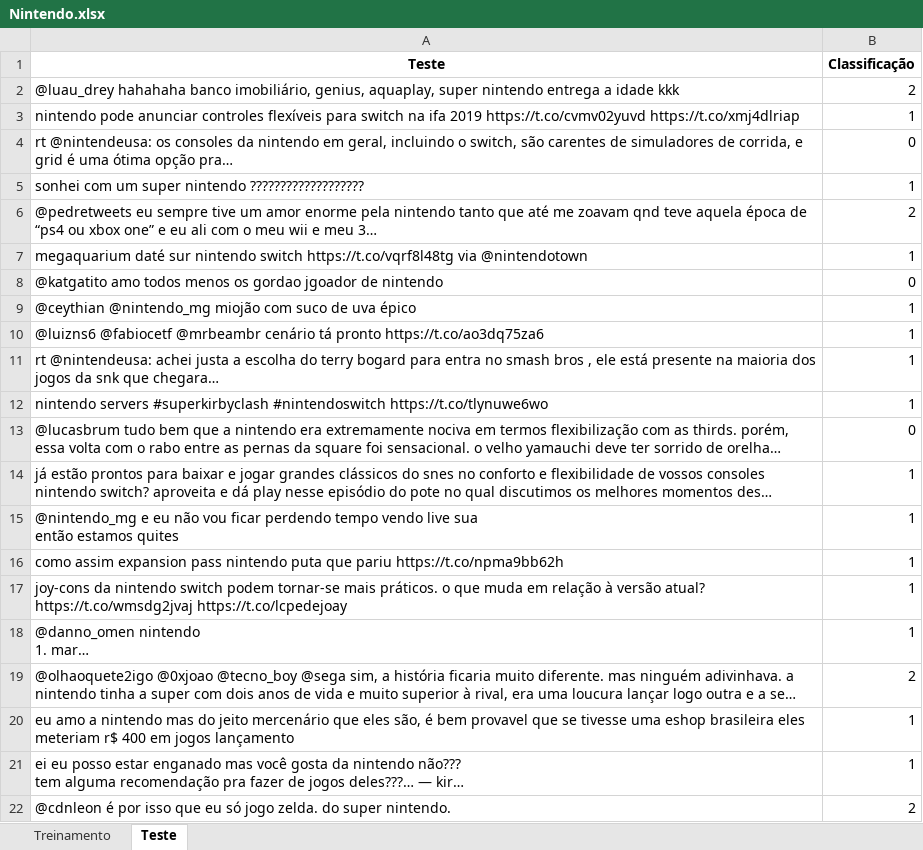
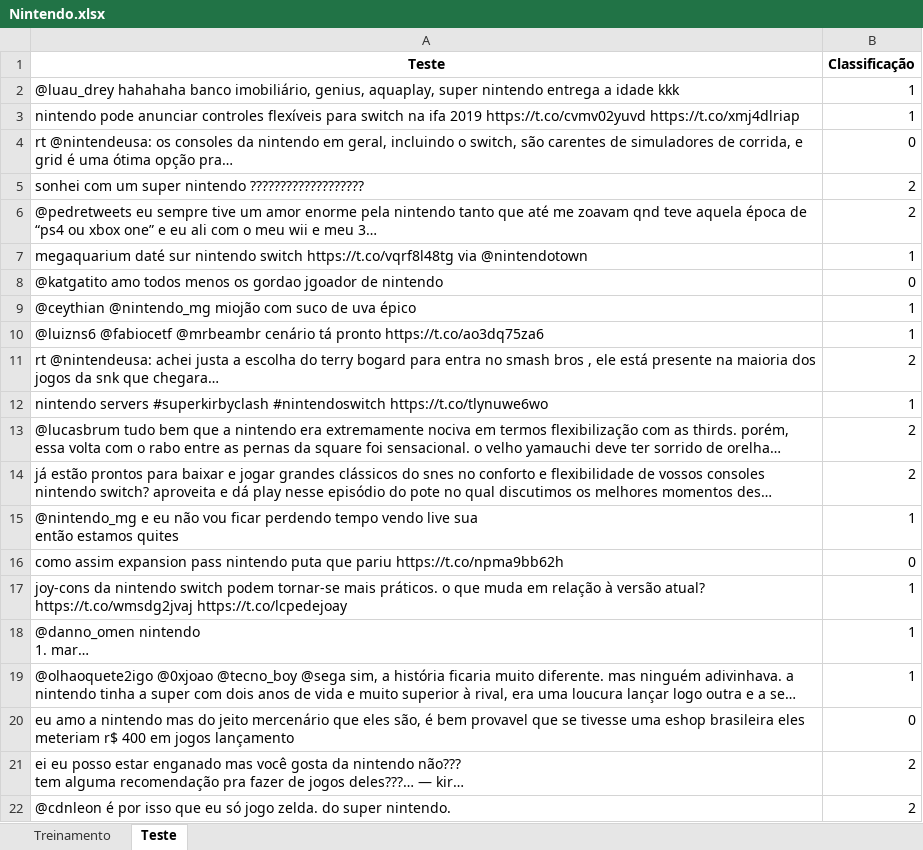
Before and after one commit to Gabrielpfm/CieDados-P2, an Excel workbook: Nintendo.xlsx, sheet Teste, drawn as a sheet; only a part is shown; long unchanged cells end in …; values as stored, in another font and other column widths than the file's, no borders; the diff names each change by its address in the sheet, - before the commit and + after, or states it on an @@ line.

```diff
--- a/Nintendo.xlsx (sheet Teste)
+++ b/Nintendo.xlsx (sheet Teste)
-B2 (Classificação): 2
+B2 (Classificação): 1
-B5 (Classificação): 1
+B5 (Classificação): 2
-B11 (Classificação): 1
+B11 (Classificação): 2
-B13 (Classificação): 0
+B13 (Classificação): 2
-B14 (Classificação): 1
+B14 (Classificação): 2
-B16 (Classificação): 1
+B16 (Classificação): 0
-B19 (Classificação): 2
+B19 (Classificação): 1
-B20 (Classificação): 1
+B20 (Classificação): 0
-B21 (Classificação): 1
+B21 (Classificação): 2
```
Also changed, not shown: sheet Treinamento, 1 other file.
